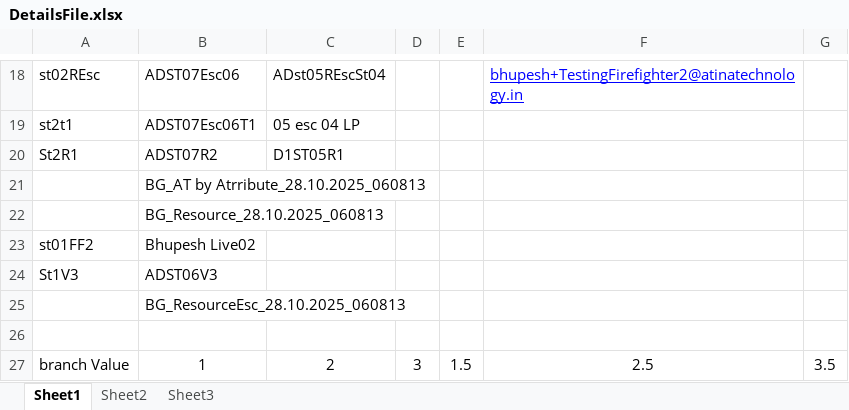
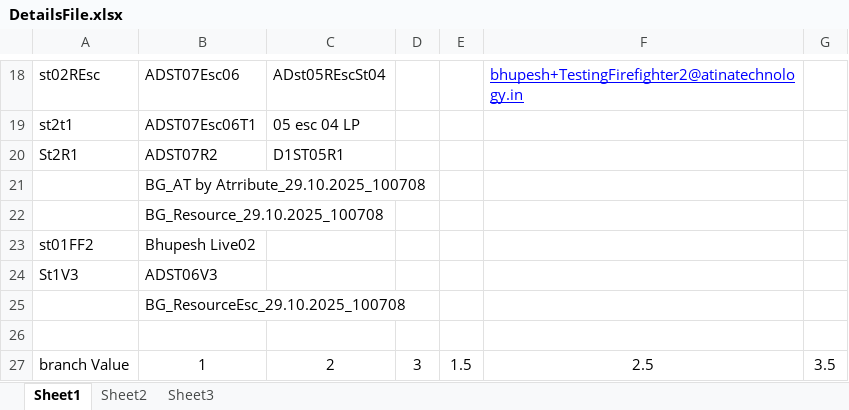
Before and after one commit to atinaBhupesh/RETTERAlarm2.0, an Excel workbook: DataFiles/DetailsFile.xlsx, sheet Sheet1, drawn as a sheet; only a part is shown, gaps mark what is left out; values as stored, in another font and other column widths than the file's, no borders; the diff names each change by its address in the sheet, - before the commit and + after, or states it on an @@ line.

```diff
--- a/DataFiles/DetailsFile.xlsx (sheet Sheet1)
+++ b/DataFiles/DetailsFile.xlsx (sheet Sheet1)
-B21: BG_AT by Atrribute_28.10.2025_060813
+B21: BG_AT by Atrribute_29.10.2025_100708
-B22: BG_Resource_28.10.2025_060813
+B22: BG_Resource_29.10.2025_100708
-B25: BG_ResourceEsc_28.10.2025_060813
+B25: BG_ResourceEsc_29.10.2025_100708
```
Also changed, not shown: 11 other files.
